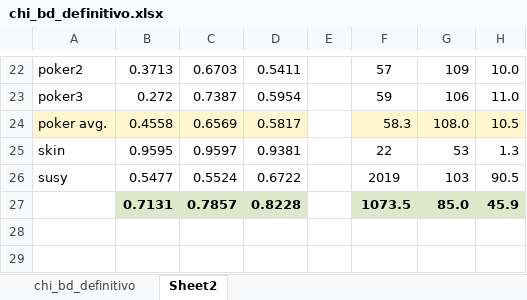
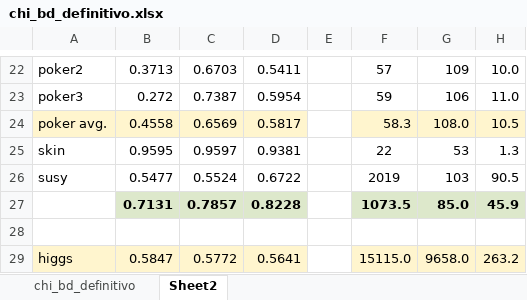
Before and after one commit to Raul-PerezR/W_M_Multirules, an Excel workbook: src/chi_bd_definitivo.xlsx, sheet Sheet2, drawn as a sheet; only a part is shown, gaps mark what is left out; values as stored, in another font and other column widths than the file's, no borders; the diff names each change by its address in the sheet, - before the commit and + after, or states it on an @@ line.

```diff
--- a/src/chi_bd_definitivo.xlsx (sheet Sheet2)
+++ b/src/chi_bd_definitivo.xlsx (sheet Sheet2)
+row 28: (empty)
+row 29: higgs | 0.5847 | 0.5772 | 0.5641 |  | 15115.0 | 9658.0 | 263.2
```
Also changed, not shown: 9 other files.
